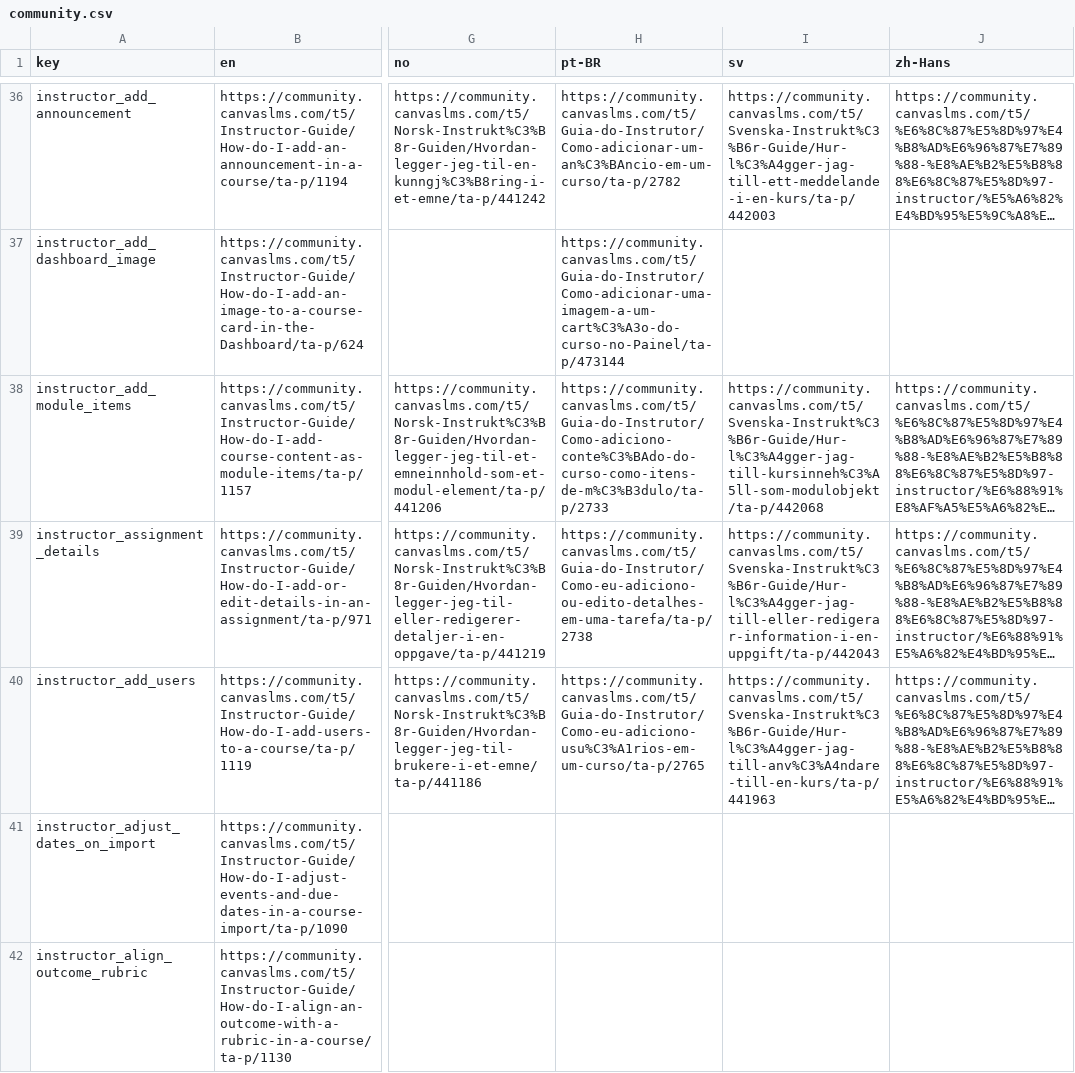
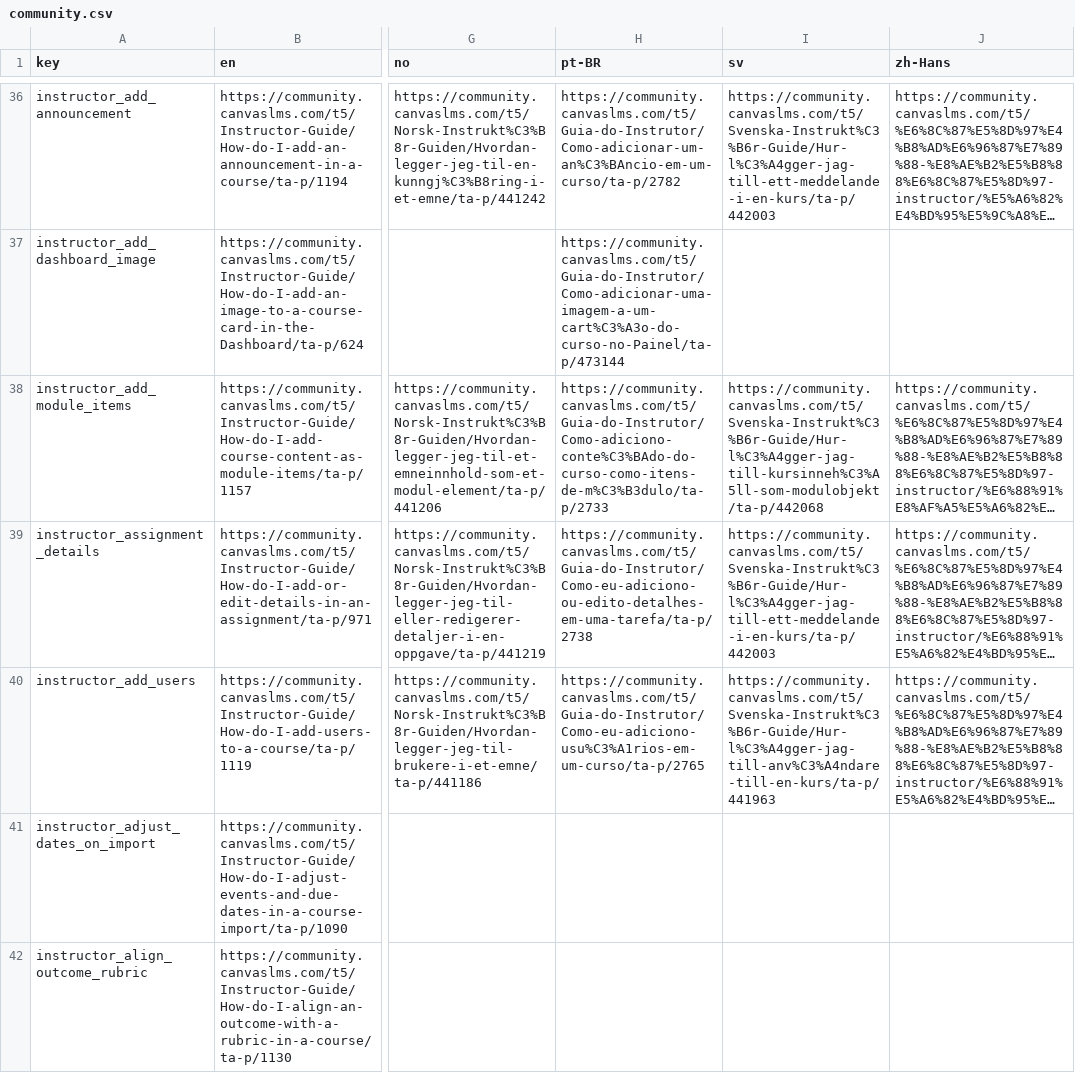
Before and after one commit to garfenterdreams/educacion, a CSV file: config/locales/community.csv, drawn as a sheet; only a part is shown, gaps mark what is left out; long unchanged cells end in …; the diff covers the shown part only; the diff names each change by its address in the sheet, - before the commit and + after, or states it on an @@ line.

Commit message:
update tutorial links file
Closes LX-2149, LX-2179

Test Plan:

1. Run the full compile assets on your env: bundle exec rails
   canvas:compile_assets  (or docker compose run --rm web bundle exec
rails canvas:compile_assets depending on your env)

2. In the account feature flags tab, search for tutorial and turn on New
   User Tutorial for the account.

3. Acting as a teacher in a course, go to Files in the course and open
   the tutorial tray.  Verify all the question links go to actual pages
associated withthe topic.

4. I made changes to a couple of the links for Swedish, but I was not
   able to test it properly in local envionment -- even when I switch to
Swedish for the user, the env still goes to the english link.  Will test
on CD and beta.

Change-Id: I53fe19f16c4d11deb26170b86643721b4c728913
Reviewed-on: https://gerrit.instructure.com/c/canvas-lms/+/366971
Reviewed-by: Sarah Gerard <sarah.gerard@instructure.com>
QA-Review: Sarah Gerard <sarah.gerard@instructure.com>
Product-Review: Robin Kuss <rkuss@instructure.com>
Tested-by: James Belleau <james.belleau@instructure.com>

```diff
--- a/config/locales/community.csv
+++ b/config/locales/community.csv
-I39 (sv): https://community.canvaslms.com/t5/Svenska-Instrukt%C3%B6r-Guide/Hur-l%C3%A4gger-jag-till-eller-redigerar-information-i-en-uppgift/ta-p/442043
+I39 (sv): https://community.canvaslms.com/t5/Svenska-Instrukt%C3%B6r-Guide/Hur-l%C3%A4gger-jag-till-ett-meddelande-i-en-kurs/ta-p/442003
```
Also changed, not shown: 6 edited cells elsewhere in this file.
